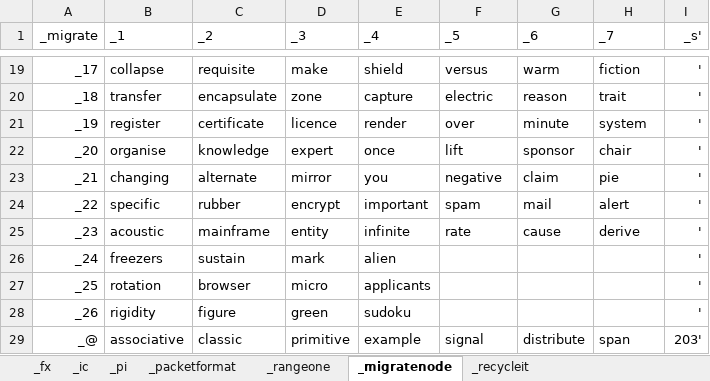
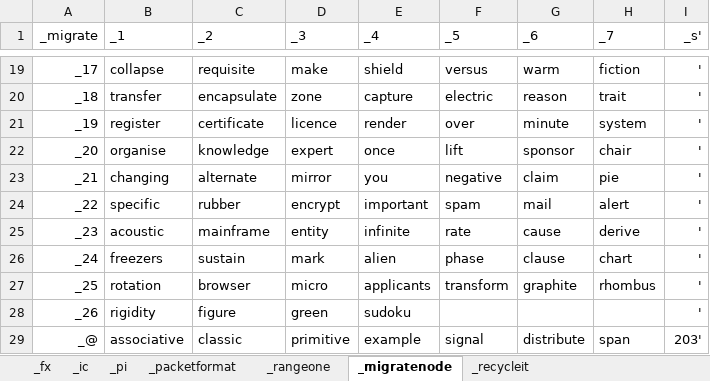
Before and after one commit to openroot/iceKnives32, an Excel workbook: archive/iceKnives32/iceKnives32.xlsx, sheet _migratenode, drawn as a sheet; only a part is shown, gaps mark what is left out; values as stored, in another font and other column widths than the file's, no borders; charts and pictures not drawn; the diff names each change by its address in the sheet, - before the commit and + after, or states it on an @@ line.

Commit message:
submit

```diff
--- a/archive/iceKnives32/iceKnives32.xlsx (sheet _migratenode)
+++ b/archive/iceKnives32/iceKnives32.xlsx (sheet _migratenode)
-F26 (_5): (empty)
+F26 (_5): phase
-G26 (_6): (empty)
+G26 (_6): clause
-H26 (_7): (empty)
+H26 (_7): chart
-F27 (_5): (empty)
+F27 (_5): transform
-G27 (_6): (empty)
+G27 (_6): graphite
-H27 (_7): (empty)
+H27 (_7): rhombus
```
